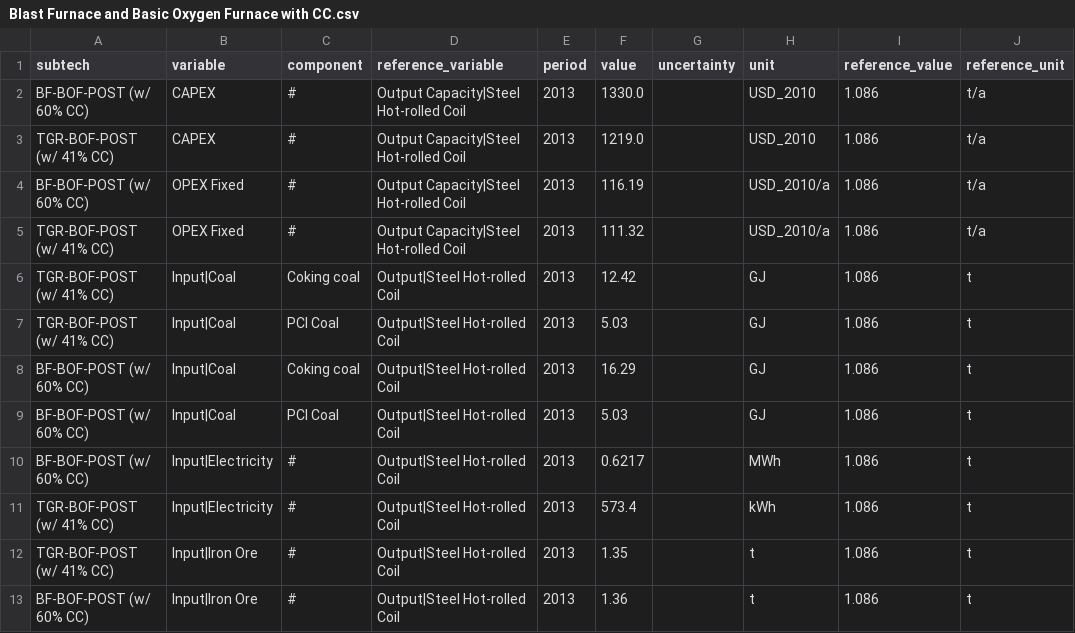
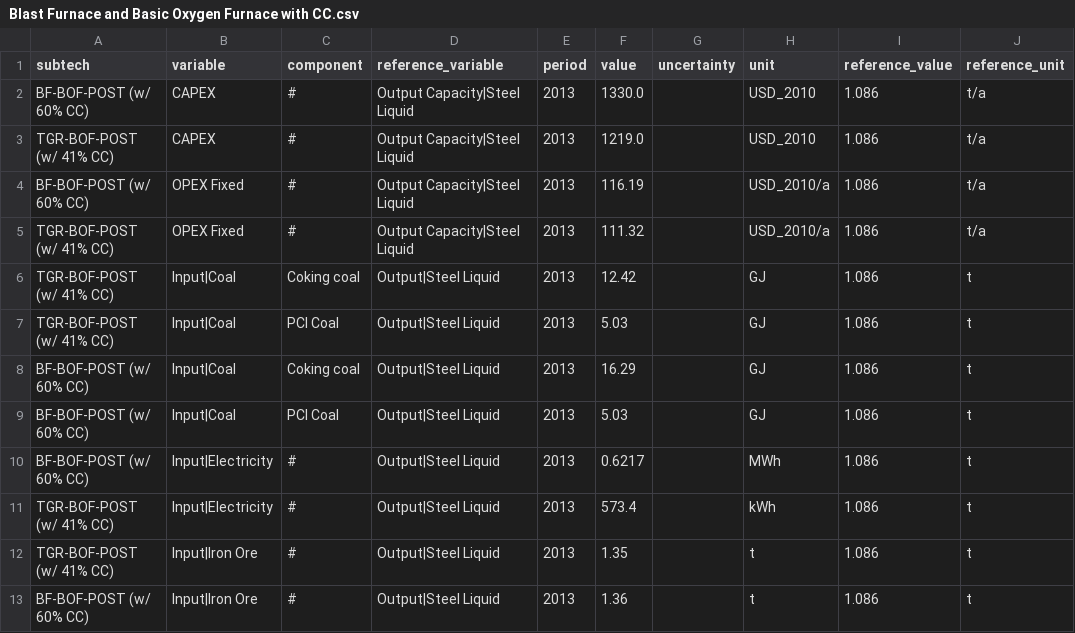
Before and after one commit to PhilippVerpoort/posted, a CSV file: inst/extdata/database/tedfs/Tech/Blast Furnace and Basic Oxygen Furnace with CC.csv, drawn as a sheet; only a part is shown; the diff covers the shown part only; the diff names each change by its address in the sheet, - before the commit and + after, or states it on an @@ line.

```diff
--- a/inst/extdata/database/tedfs/Tech/Blast Furnace and Basic Oxygen Furnace with CC.csv
+++ b/inst/extdata/database/tedfs/Tech/Blast Furnace and Basic Oxygen Furnace with CC.csv
-D2:D5 (reference_variable): Output Capacity|Steel Hot-rolled Coil
+D2:D5 (reference_variable): Output Capacity|Steel Liquid
-D6:D13 (reference_variable): Output|Steel Hot-rolled Coil
+D6:D13 (reference_variable): Output|Steel Liquid
```
Also changed, not shown: 10 edited cells elsewhere in this file, 1 other file.
